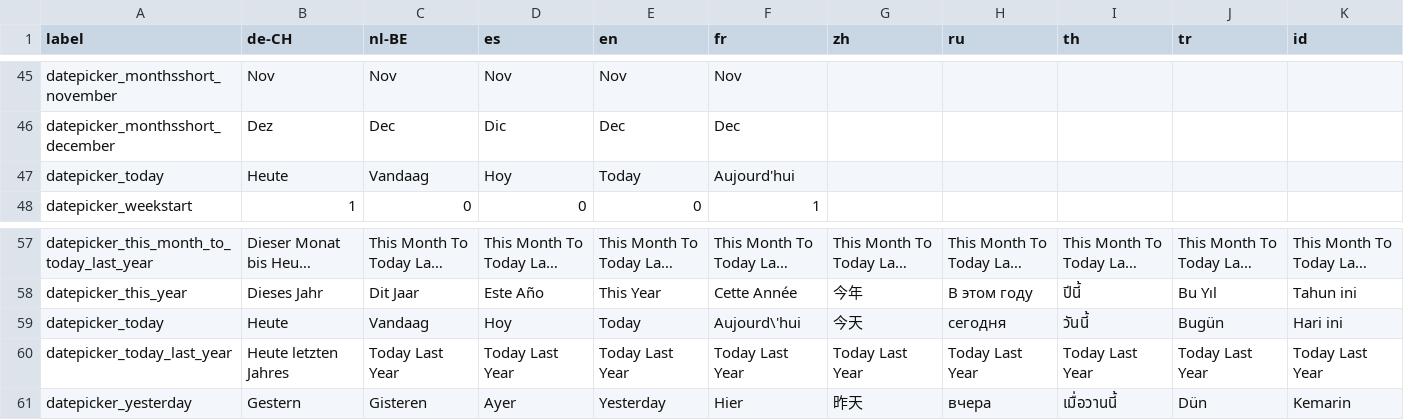
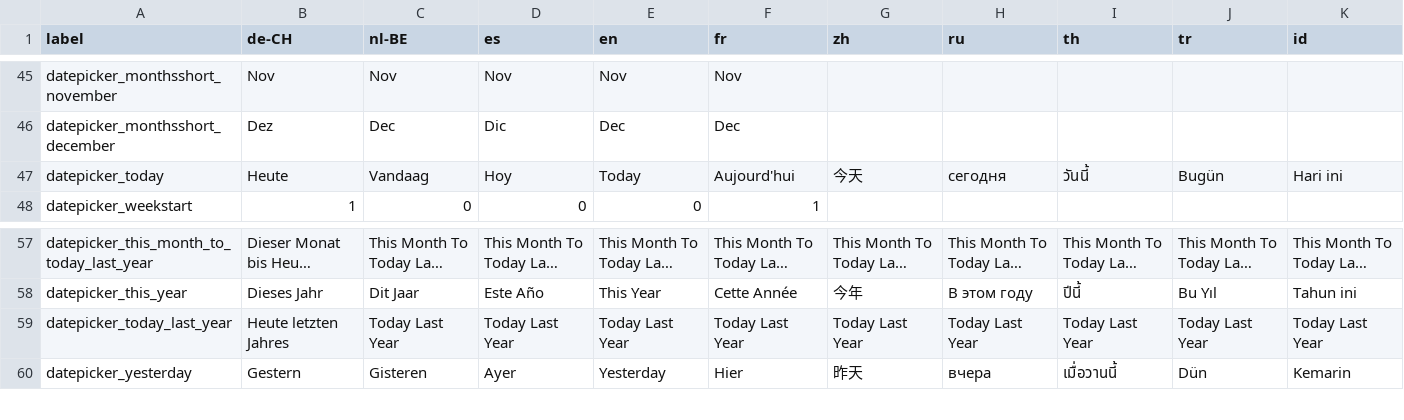
Before and after one commit to Darli963/sistema-inventario-ventas, a CSV file: translations/datepicker_lang.csv, drawn as a sheet; only a part is shown, gaps mark what is left out; long unchanged cells end in …; the diff names each change by its address in the sheet, - before the commit and + after, or states it on an @@ line.

Commit message:
remove double entry in daterangepicker translations, open calendar always (#116)

```diff
--- a/translations/datepicker_lang.csv
+++ b/translations/datepicker_lang.csv
-G47 (zh): (empty)
+G47 (zh): 今天
-H47 (ru): (empty)
+H47 (ru): сегодня
-I47 (th): (empty)
+I47 (th): วันนี้
-J47 (tr): (empty)
+J47 (tr): Bugün
-K47 (id): (empty)
+K47 (id): Hari ini
-row 59: datepicker_today | Heute | Vandaag | Hoy | Today | Aujourd\'hui | 今天 | сегодня | วันนี้ | Bugün | Hari ini
```
Also changed, not shown: 11 other files.
